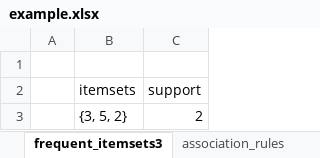
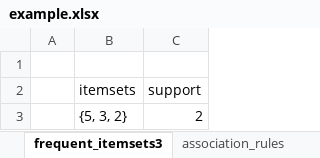
Before and after one commit to luzhixing12345/WHU-data-science-introduction, an Excel workbook: homework-2/Apriori/example.xlsx, sheet frequent_itemsets3, drawn as a sheet; values as stored, in another font and other column widths than the file's, no borders; the diff names each change by its address in the sheet, - before the commit and + after, or states it on an @@ line.

```diff
--- a/homework-2/Apriori/example.xlsx (sheet frequent_itemsets3)
+++ b/homework-2/Apriori/example.xlsx (sheet frequent_itemsets3)
-B3 (itemsets): {3, 5, 2}
+B3 (itemsets): {5, 3, 2}
```
Also changed, not shown: sheet frequent_itemsets2, sheet frequent_itemsets1, sheet association_rules, 14 other files.
